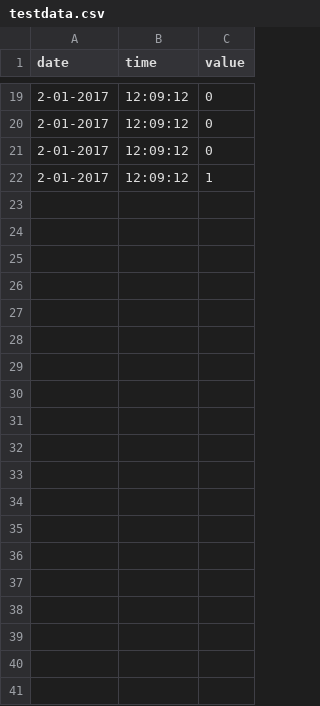
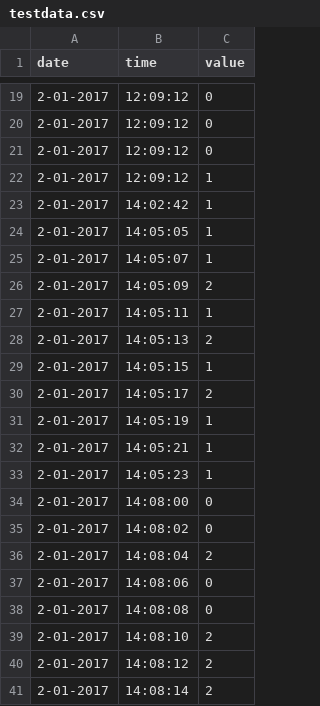
Before and after one commit to NynkevK/waterproof, a CSV file: testdata.csv, drawn as a sheet; only a part is shown, gaps mark what is left out; the diff covers the shown part only; the diff names each change by its address in the sheet, - before the commit and + after, or states it on an @@ line.

```diff
--- a/testdata.csv
+++ b/testdata.csv
+row 23: 2-01-2017 | 14:02:42 | 1
+row 24: 2-01-2017 | 14:05:05 | 1
+row 25: 2-01-2017 | 14:05:07 | 1
+row 26: 2-01-2017 | 14:05:09 | 2
+row 27: 2-01-2017 | 14:05:11 | 1
+row 28: 2-01-2017 | 14:05:13 | 2
+row 29: 2-01-2017 | 14:05:15 | 1
+row 30: 2-01-2017 | 14:05:17 | 2
+row 31: 2-01-2017 | 14:05:19 | 1
+row 32: 2-01-2017 | 14:05:21 | 1
+row 33: 2-01-2017 | 14:05:23 | 1
+row 34: 2-01-2017 | 14:08:00 | 0
+row 35: 2-01-2017 | 14:08:02 | 0
+row 36: 2-01-2017 | 14:08:04 | 2
+row 37: 2-01-2017 | 14:08:06 | 0
+row 38: 2-01-2017 | 14:08:08 | 0
+row 39: 2-01-2017 | 14:08:10 | 2
+row 40: 2-01-2017 | 14:08:12 | 2
+row 41: 2-01-2017 | 14:08:14 | 2
```
Also changed, not shown: 18 added rows elsewhere in this file, 1 other file.
